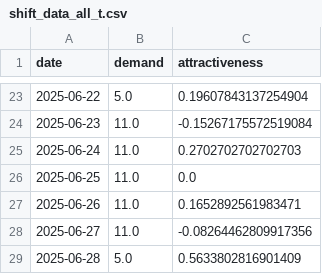
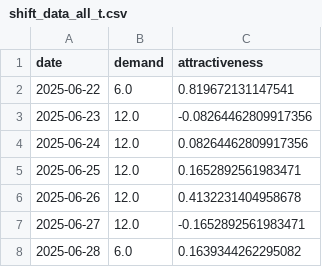
Before and after one commit to larssonnathalie/QMaxH-Cap, a CSV file: data/intermediate/shift_data_all_t.csv, drawn as a sheet; only a part is shown, gaps mark what is left out; the diff covers the shown part only.

```diff
--- a/data/intermediate/shift_data_all_t.csv
+++ b/data/intermediate/shift_data_all_t.csv
@@ -23,7 +2,7 @@ date,demand,attractiveness
-2025-06-22,5.0,0.19607843137254904
-2025-06-23,11.0,-0.15267175572519084
-2025-06-24,11.0,0.2702702702702703
-2025-06-25,11.0,0.0
-2025-06-26,11.0,0.1652892561983471
-2025-06-27,11.0,-0.08264462809917356
-2025-06-28,5.0,0.5633802816901409
+2025-06-22,6.0,0.819672131147541
+2025-06-23,12.0,-0.08264462809917356
+2025-06-24,12.0,0.08264462809917356
+2025-06-25,12.0,0.1652892561983471
+2025-06-26,12.0,0.4132231404958678
+2025-06-27,12.0,-0.1652892561983471
+2025-06-28,6.0,0.1639344262295082
```
Also changed, not shown: 21 removed rows elsewhere in this file, 9 other files.
